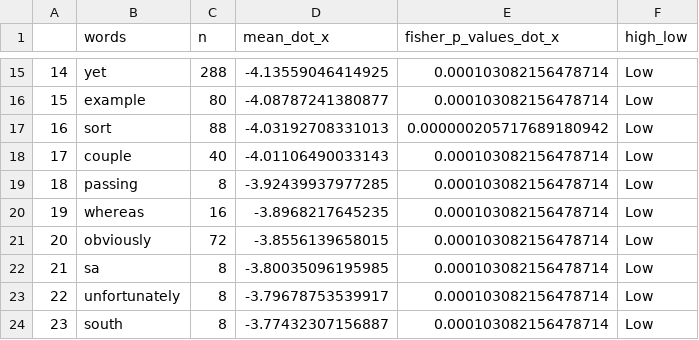
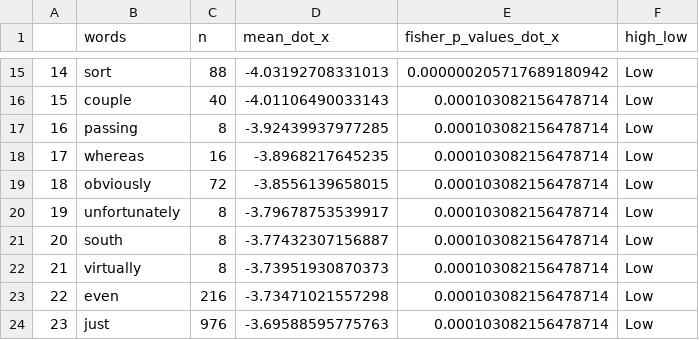
Before and after one commit to cnlab/LP2-wellbeing-prediction, a CSV file: Supplemental-Info/Embedding-viz/study2_SWLS_SWLS_in_embedding_space.csv, drawn as a sheet; only a part is shown, gaps mark what is left out; the diff covers the shown part only.

```diff
--- a/Supplemental-Info/Embedding-viz/study2_SWLS_SWLS_in_embedding_space.csv
+++ b/Supplemental-Info/Embedding-viz/study2_SWLS_SWLS_in_embedding_space.csv
@@ -15,10 +15,10 @@
-"14","yet",288,-4.13559046414925,0.000103082156478714,"Low"
-"15","example",80,-4.08787241380877,0.000103082156478714,"Low"
-"16","sort",88,-4.03192708331013,0.000000205717689180942,"Low"
-"17","couple",40,-4.01106490033143,0.000103082156478714,"Low"
-"18","passing",8,-3.92439937977285,0.000103082156478714,"Low"
-"19","whereas",16,-3.8968217645235,0.000103082156478714,"Low"
-"20","obviously",72,-3.8556139658015,0.000103082156478714,"Low"
-"21","sa",8,-3.80035096195985,0.000103082156478714,"Low"
-"22","unfortunately",8,-3.79678753539917,0.000103082156478714,"Low"
-"23","south",8,-3.77432307156887,0.000103082156478714,"Low"
+"14","sort",88,-4.03192708331013,0.000000205717689180942,"Low"
+"15","couple",40,-4.01106490033143,0.000103082156478714,"Low"
+"16","passing",8,-3.92439937977285,0.000103082156478714,"Low"
+"17","whereas",16,-3.8968217645235,0.000103082156478714,"Low"
+"18","obviously",72,-3.8556139658015,0.000103082156478714,"Low"
+"19","unfortunately",8,-3.79678753539917,0.000103082156478714,"Low"
+"20","south",8,-3.77432307156887,0.000103082156478714,"Low"
+"21","virtually",8,-3.73951930870373,0.000103082156478714,"Low"
+"22","even",216,-3.73471021557298,0.000103082156478714,"Low"
+"23","just",976,-3.69588595775763,0.000103082156478714,"Low"
```
Also changed, not shown: 115 edited cells elsewhere in this file, Supplemental-Info/Embedding-viz/study2_autonomy_autonomy_in_embedding_space.csv, Supplemental-Info/Embedding-viz/study3_SWLS_SWLS_high_low_in_embedding_space.csv, 3 other files.
